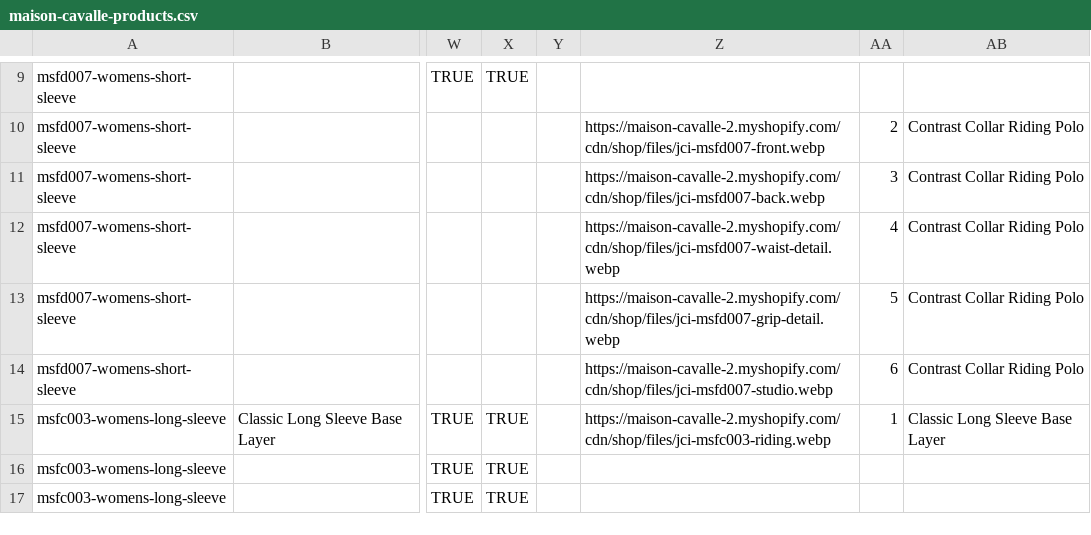
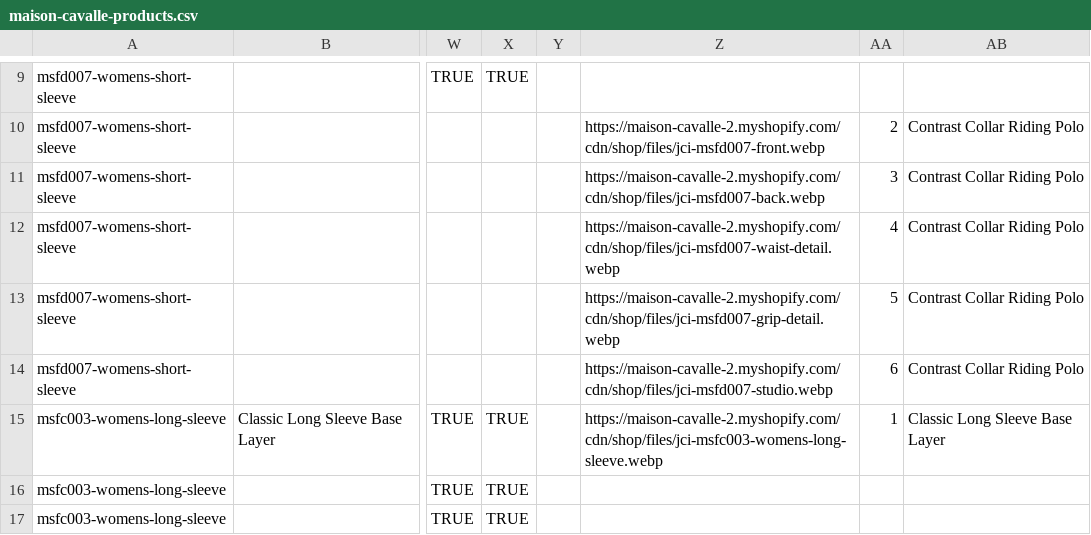
Before and after one commit to alamin-akon/maison-cavalle, a CSV file: shopify-import/maison-cavalle-products.csv, drawn as a sheet; only a part is shown, gaps mark what is left out; the diff covers the shown part only; the diff names each change by its address in the sheet, - before the commit and + after, or states it on an @@ line.

```diff
--- a/shopify-import/maison-cavalle-products.csv
+++ b/shopify-import/maison-cavalle-products.csv
-Z15: https://maison-cavalle-2.myshopify.com/cdn/shop/files/jci-msfc003-riding.webp
+Z15: https://maison-cavalle-2.myshopify.com/cdn/shop/files/jci-msfc003-womens-long-sleeve.webp
```
Also changed, not shown: 5 added rows and 41 edited cells elsewhere in this file, 12 other files.
